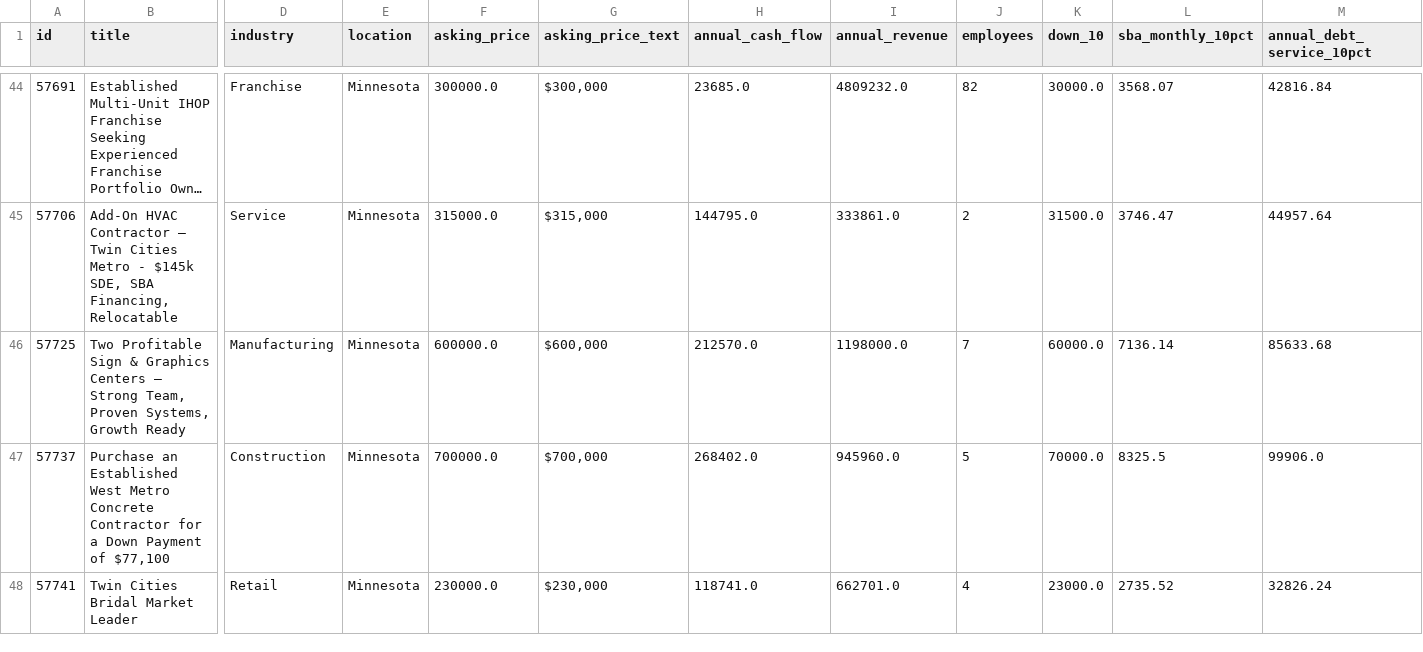
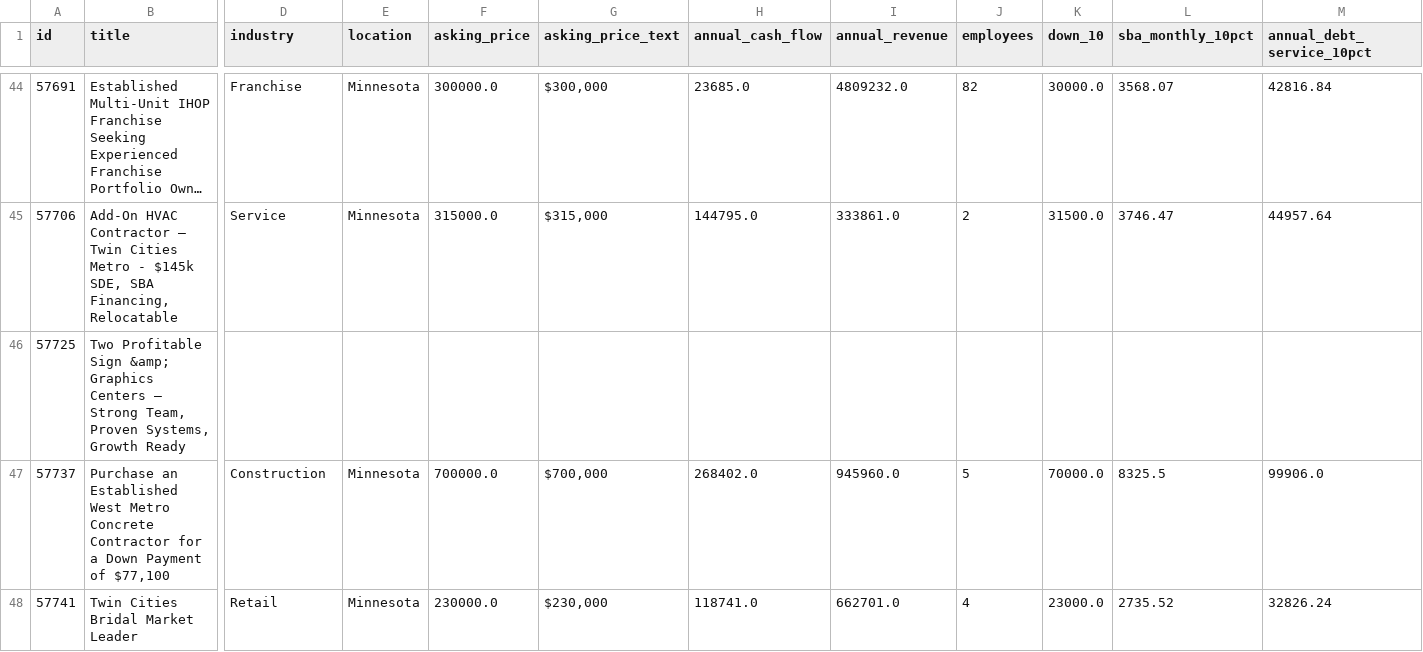
Before and after one commit to colinhirdman/sunbelt-scout, a CSV file: output/sunbelt.csv, drawn as a sheet; only a part is shown, gaps mark what is left out; long unchanged cells end in …; the diff covers the shown part only; the diff names each change by its address in the sheet, - before the commit and + after, or states it on an @@ line.

```diff
--- a/output/sunbelt.csv
+++ b/output/sunbelt.csv
-B46 (title): …Profitable Sign & Graphics Centers…
+B46 (title): …Profitable Sign &amp; Graphics Centers…
-D46 (industry): Manufacturing
+D46 (industry): (empty)
-E46 (location): Minnesota
+E46 (location): (empty)
-F46 (asking_price): 600000.0
+F46 (asking_price): (empty)
-G46 (asking_price_text): $600,000
+G46 (asking_price_text): (empty)
-H46 (annual_cash_flow): 212570.0
+H46 (annual_cash_flow): (empty)
-I46 (annual_revenue): 1198000.0
+I46 (annual_revenue): (empty)
-J46 (employees): 7
+J46 (employees): (empty)
-K46 (down_10): 60000.0
+K46 (down_10): (empty)
-L46 (sba_monthly_10pct): 7136.14
+L46 (sba_monthly_10pct): (empty)
-M46 (annual_debt_service_10pct): 85633.68
+M46 (annual_debt_service_10pct): (empty)
```
Also changed, not shown: 33 edited cells elsewhere in this file, output/calhoun.csv.
